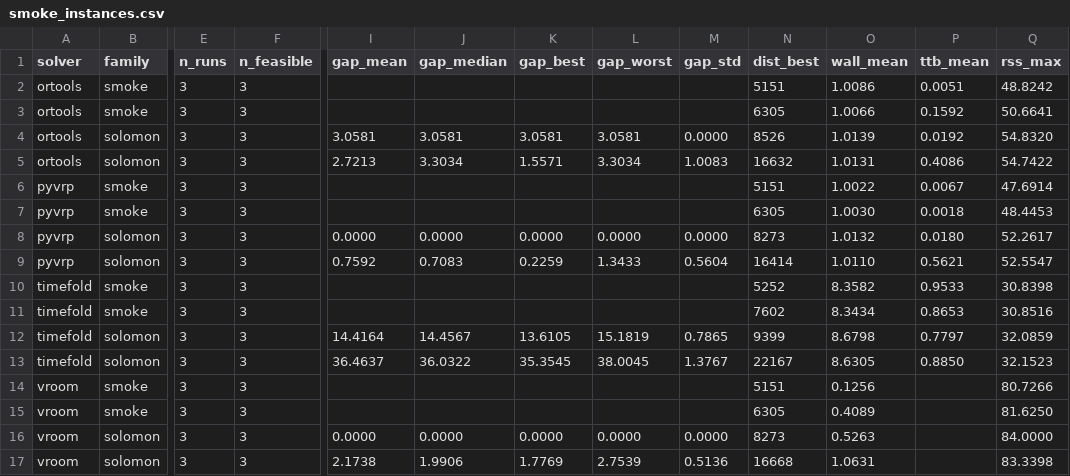
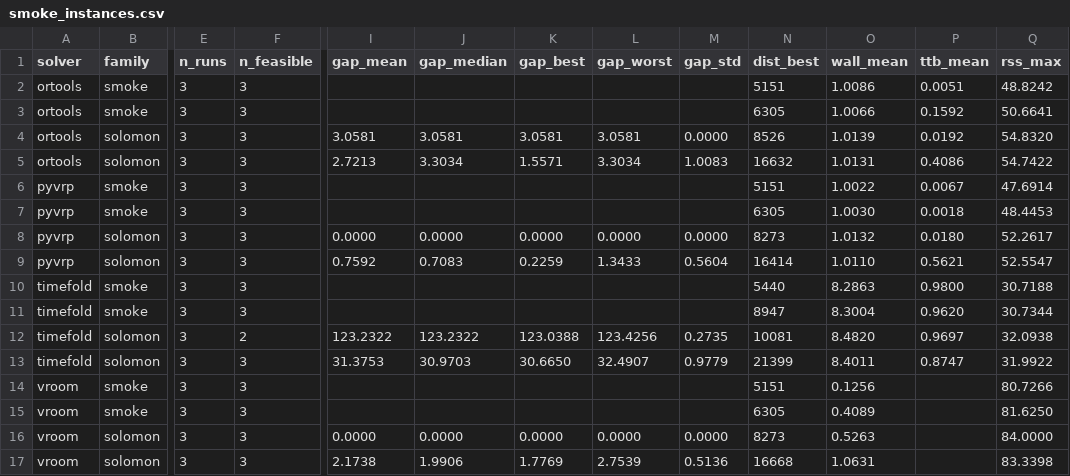
Before and after one commit to hzc333/route-optimisation-benchmark, a CSV file: results/summary/smoke_instances.csv, drawn as a sheet; only a part is shown, gaps mark what is left out; the diff names each change by its address in the sheet, - before the commit and + after, or states it on an @@ line.

```diff
--- a/results/summary/smoke_instances.csv
+++ b/results/summary/smoke_instances.csv
-N10 (dist_best): 5252
+N10 (dist_best): 5440
-O10 (wall_mean): 8.3582
+O10 (wall_mean): 8.2863
-P10 (ttb_mean): 0.9533
+P10 (ttb_mean): 0.9800
-Q10 (rss_max): 30.8398
+Q10 (rss_max): 30.7188
-N11 (dist_best): 7602
+N11 (dist_best): 8947
-O11 (wall_mean): 8.3434
+O11 (wall_mean): 8.3004
-P11 (ttb_mean): 0.8653
+P11 (ttb_mean): 0.9620
-Q11 (rss_max): 30.8516
+Q11 (rss_max): 30.7344
-F12 (n_feasible): 3
+F12 (n_feasible): 2
-I12 (gap_mean): 14.4164
+I12 (gap_mean): 123.2322
-J12 (gap_median): 14.4567
+J12 (gap_median): 123.2322
-K12 (gap_best): 13.6105
+K12 (gap_best): 123.0388
-L12 (gap_worst): 15.1819
+L12 (gap_worst): 123.4256
-M12 (gap_std): 0.7865
+M12 (gap_std): 0.2735
-N12 (dist_best): 9399
+N12 (dist_best): 10081
-O12 (wall_mean): 8.6798
+O12 (wall_mean): 8.4820
-P12 (ttb_mean): 0.7797
+P12 (ttb_mean): 0.9697
-Q12 (rss_max): 32.0859
+Q12 (rss_max): 32.0938
-I13 (gap_mean): 36.4637
+I13 (gap_mean): 31.3753
-J13 (gap_median): 36.0322
+J13 (gap_median): 30.9703
-K13 (gap_best): 35.3545
+K13 (gap_best): 30.6650
-L13 (gap_worst): 38.0045
+L13 (gap_worst): 32.4907
-M13 (gap_std): 1.3767
+M13 (gap_std): 0.9779
-N13 (dist_best): 22167
+N13 (dist_best): 21399
-O13 (wall_mean): 8.6305
+O13 (wall_mean): 8.4011
-P13 (ttb_mean): 0.8850
+P13 (ttb_mean): 0.8747
-Q13 (rss_max): 32.1523
+Q13 (rss_max): 31.9922
```
Also changed, not shown: results/summary/priority_cases.csv, results/summary/priority_random.csv, 18 other files.
